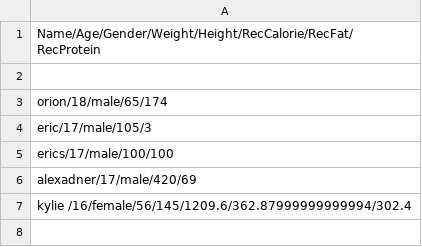
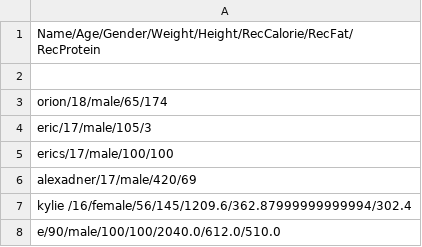
Before and after one commit to Ericjean17/Nutrition-Up, a CSV file: UserInfo.csv, drawn as a sheet.

```diff
--- a/UserInfo.csv
+++ b/UserInfo.csv
@@ -7 +7,2 @@ alexadner/17/male/420/69
 kylie /16/female/56/145/1209.6/362.87999999999994/302.4
+e/90/male/100/100/2040.0/612.0/510.0
```
Also changed, not shown: 3 other files.
